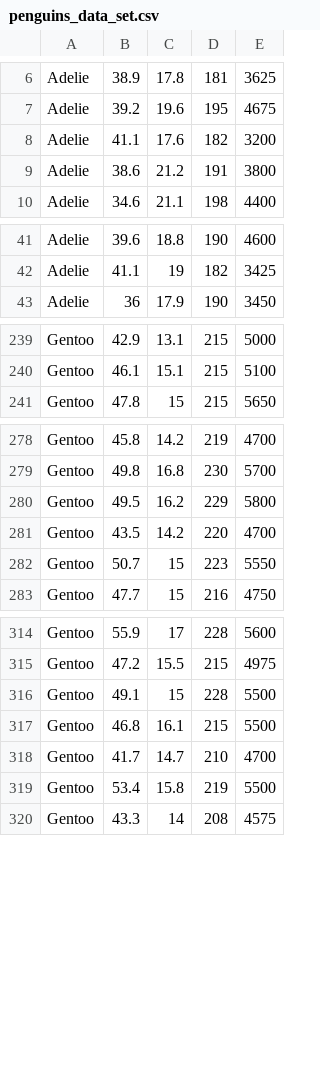
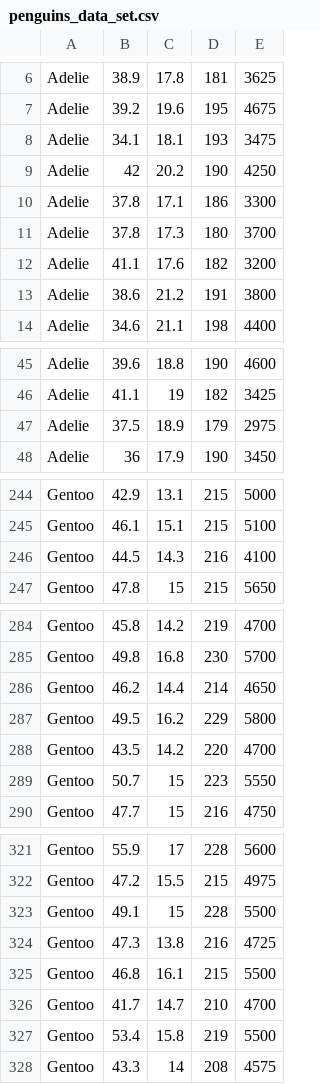
Before and after one commit to henry19c/penguin964, a CSV file: penguins_data_set.csv, drawn as a sheet; only a part is shown, gaps mark what is left out; the diff covers the shown part only.

Commit message:
Update penguins_data_set.csv

```diff
--- a/penguins_data_set.csv
+++ b/penguins_data_set.csv
@@ -7,2 +7,6 @@ Adelie,38.9,17.8,181,3625
 Adelie,39.2,19.6,195,4675
+Adelie,34.1,18.1,193,3475
+Adelie,42,20.2,190,4250
+Adelie,37.8,17.1,186,3300
+Adelie,37.8,17.3,180,3700
 Adelie,41.1,17.6,182,3200
@@ -42,2 +46,3 @@ Adelie,39.6,18.8,190,4600
 Adelie,41.1,19,182,3425
+Adelie,37.5,18.9,179,2975
 Adelie,36,17.9,190,3450
@@ -240,2 +245,3 @@ Gentoo,42.9,13.1,215,5000
 Gentoo,46.1,15.1,215,5100
+Gentoo,44.5,14.3,216,4100
 Gentoo,47.8,15,215,5650
@@ -279,2 +285,3 @@ Gentoo,45.8,14.2,219,4700
 Gentoo,49.8,16.8,230,5700
+Gentoo,46.2,14.4,214,4650
 Gentoo,49.5,16.2,229,5800
@@ -316,2 +323,3 @@ Gentoo,47.2,15.5,215,4975
 Gentoo,49.1,15,228,5500
+Gentoo,47.3,13.8,216,4725
 Gentoo,46.8,16.1,215,5500
```
Also changed, not shown: 1 added row elsewhere in this file.
